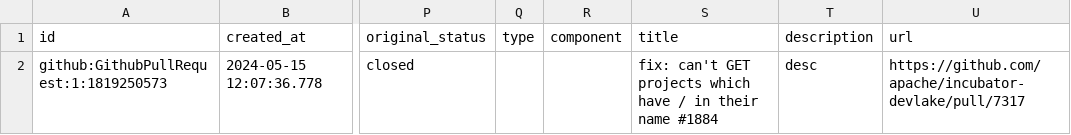
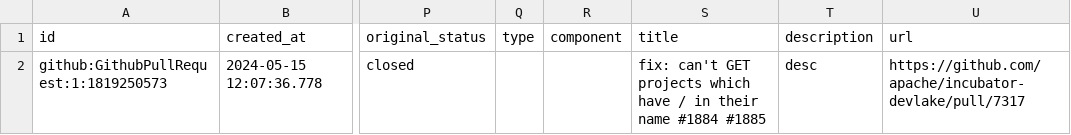
Before and after one commit to apache/incubator-devlake, a CSV file: backend/plugins/linker/e2e/snapshot_tables/pull_requests.csv, drawn as a sheet; only a part is shown, gaps mark what is left out; the diff names each change by its address in the sheet, - before the commit and + after, or states it on an @@ line.

```diff
--- a/backend/plugins/linker/e2e/snapshot_tables/pull_requests.csv
+++ b/backend/plugins/linker/e2e/snapshot_tables/pull_requests.csv
-S2 (title): …name #1884
+S2 (title): …name #1884 #1885
```
Also changed, not shown: backend/plugins/linker/e2e/snapshot_tables/issues.csv, backend/plugins/linker/e2e/snapshot_tables/pull_request_issues.csv, 1 other file.
